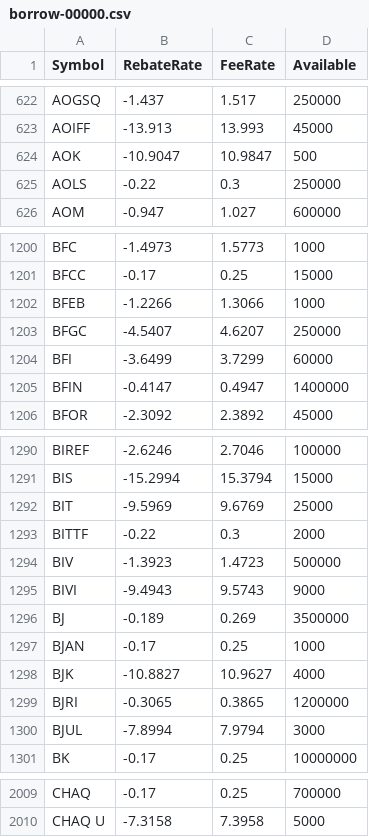
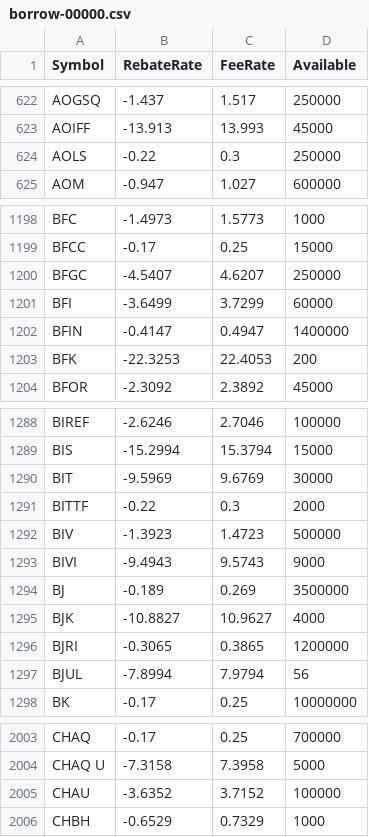
Before and after one commit to haoenhui/usa-borrow-rates, a CSV file: borrow-00000.csv, drawn as a sheet; only a part is shown, gaps mark what is left out; the diff covers the shown part only.

```diff
--- a/borrow-00000.csv
+++ b/borrow-00000.csv
@@ -623,3 +623,2 @@ AOGSQ,-1.437,1.517,250000
 AOIFF,-13.913,13.993,45000
-AOK,-10.9047,10.9847,500
 AOLS,-0.22,0.3,250000
@@ -1201,3 +1199,2 @@ BFC,-1.4973,1.5773,1000
 BFCC,-0.17,0.25,15000
-BFEB,-1.2266,1.3066,1000
 BFGC,-4.5407,4.6207,250000
@@ -1205,2 +1202,3 @@ BFI,-3.6499,3.7299,60000
 BFIN,-0.4147,0.4947,1400000
+BFK,-22.3253,22.4053,200
 BFOR,-2.3092,2.3892,45000
@@ -1291,3 +1289,3 @@ BIREF,-2.6246,2.7046,100000
 BIS,-15.2994,15.3794,15000
-BIT,-9.5969,9.6769,25000
+BIT,-9.5969,9.6769,30000
 BITTF,-0.22,0.3,2000
@@ -1296,6 +1294,5 @@ BIVI,-9.4943,9.5743,9000
 BJ,-0.189,0.269,3500000
-BJAN,-0.17,0.25,1000
 BJK,-10.8827,10.9627,4000
 BJRI,-0.3065,0.3865,1200000
-BJUL,-7.8994,7.9794,3000
+BJUL,-7.8994,7.9794,56
 BK,-0.17,0.25,10000000
@@ -2010 +2004,3 @@ CHAQ,-0.17,0.25,700000
 CHAQ U,-7.3158,7.3958,5000
+CHAU,-3.6352,3.7152,100000
+CHBH,-0.6529,0.7329,1000
```
Also changed, not shown: 4 removed rows and 52 edited cells elsewhere in this file, borrow-02000.csv, borrow-04000.csv, 3 other files.
